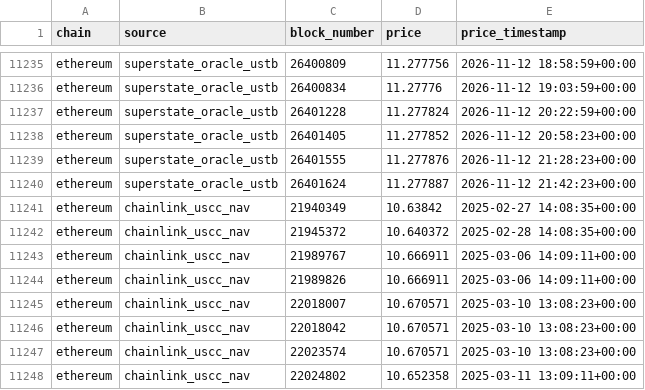
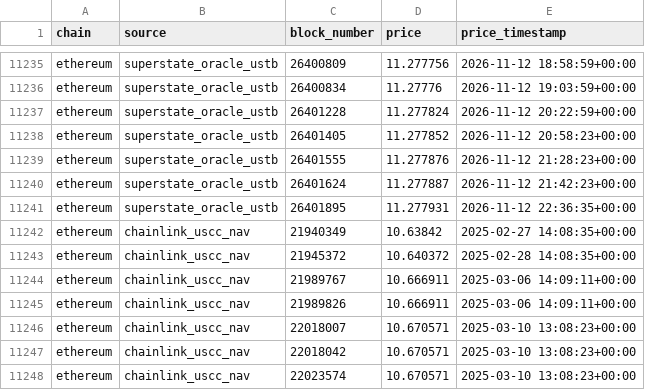
Before and after one commit to Robert29000/rwa-redeems, a CSV file: output/prices.csv, drawn as a sheet; only a part is shown, gaps mark what is left out; the shorter side is filled out with more unchanged rows; the diff names each change by its address in the sheet, - before the commit and + after, or states it on an @@ line.

Commit message:
Refreshed output data

```diff
--- a/output/prices.csv
+++ b/output/prices.csv
+row 11241: ethereum | superstate_oracle_ustb | 26401895 | 11.277931 | 2026-11-12 22:36:35+00:00
```
Also changed, not shown: 2 other files.
